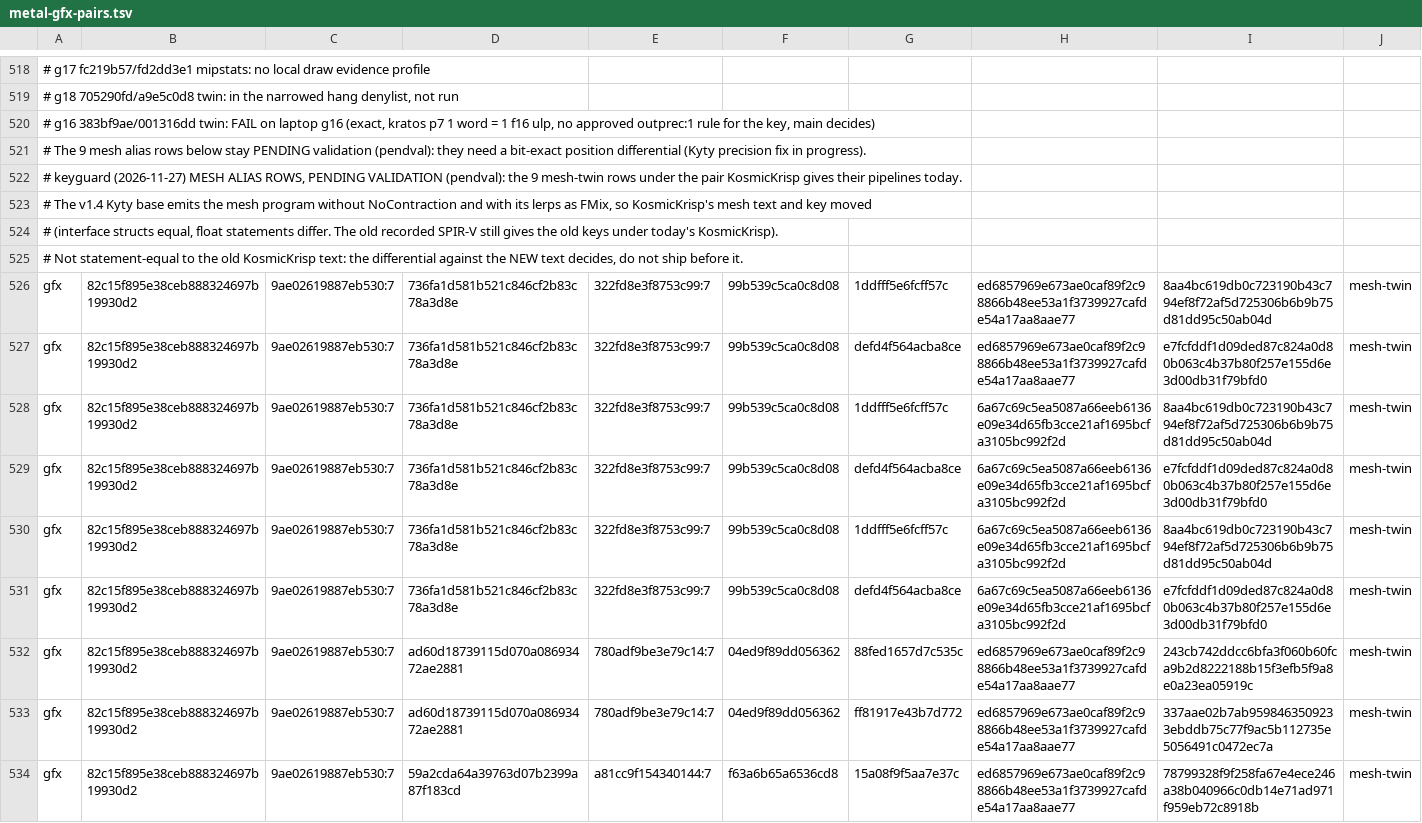
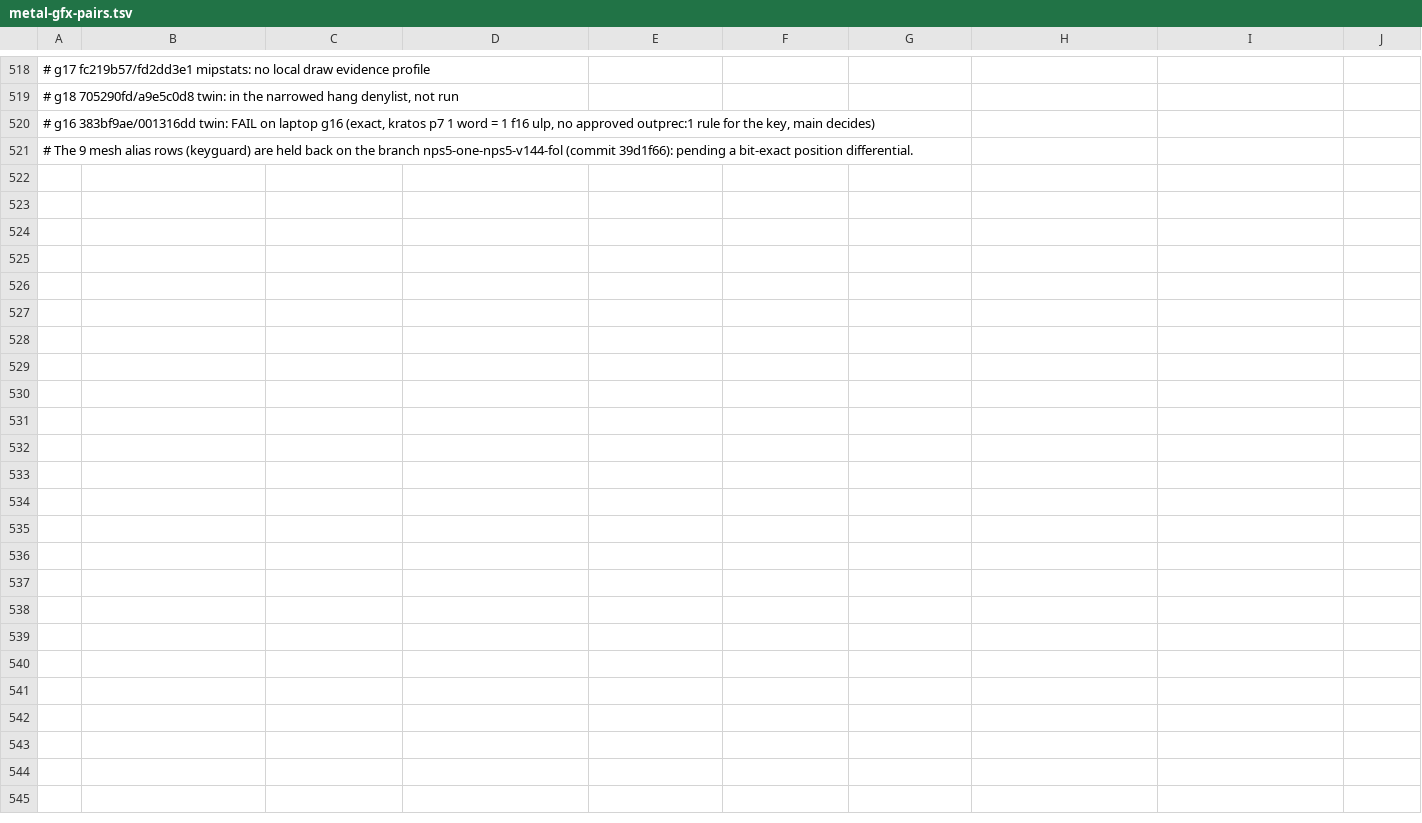
Before and after one commit to computerguy526/nativeps5, a TSV file: games/PPSA21564/metal-gfx-pairs.tsv, drawn as a sheet; only a part is shown, gaps mark what is left out; rows hold the shown columns only; the diff names each change by its address in the sheet, - before the commit and + after, or states it on an @@ line.

```diff
--- a/games/PPSA21564/metal-gfx-pairs.tsv
+++ b/games/PPSA21564/metal-gfx-pairs.tsv
-A521: …alias rows below stay PENDING validation (pendval): they need a bit-exact position differential (Kyty precision fix in progress).
+A521: …alias rows (keyguard) are held back on the branch nps5-one-nps5-v144-fol (commit 39d1f66): pending a bit-exact position differential.
-row 522: # keyguard (2026-11-27) MESH ALIAS ROWS, PENDING VALIDATION (pendval): the 9 mesh-twin rows under the pair KosmicKrisp gives their pipelines today.
-row 523: # The v1.4 Kyty base emits the mesh program without NoContraction and with its lerps as FMix, so KosmicKrisp's mesh text and key moved
-row 524: # (interface structs equal, float statements differ. The old recorded SPIR-V still gives the old keys under today's KosmicKrisp).
-row 525: # Not statement-equal to the old KosmicKrisp text: the differential against the NEW text decides, do not ship before it.
-row 526: gfx | 82c15f895e38ceb888324697b19930d2 | 9ae02619887eb530:7 | 736fa1d581b521c846cf2b83c78a3d8e | 322fd8e3f8753c99:7 | 99b539c5ca0c8d08 | 1ddfff5e6fcff57c | ed6857969e673ae0caf89f2c98866b48ee53a1f3739927cafde54a17aa8aae77 | 8aa4bc619db0c723190b43c794ef8f72af5d725306b6b9b75d81dd95c50ab04d | mesh-twin
-row 527: gfx | 82c15f895e38ceb888324697b19930d2 | 9ae02619887eb530:7 | 736fa1d581b521c846cf2b83c78a3d8e | 322fd8e3f8753c99:7 | 99b539c5ca0c8d08 | defd4f564acba8ce | ed6857969e673ae0caf89f2c98866b48ee53a1f3739927cafde54a17aa8aae77 | e7fcfddf1d09ded87c824a0d80b063c4b37b80f257e155d6e3d00db31f79bfd0 | mesh-twin
-row 528: gfx | 82c15f895e38ceb888324697b19930d2 | 9ae02619887eb530:7 | 736fa1d581b521c846cf2b83c78a3d8e | 322fd8e3f8753c99:7 | 99b539c5ca0c8d08 | 1ddfff5e6fcff57c | 6a67c69c5ea5087a66eeb6136e09e34d65fb3cce21af1695bcfa3105bc992f2d | 8aa4bc619db0c723190b43c794ef8f72af5d725306b6b9b75d81dd95c50ab04d | mesh-twin
-row 529: gfx | 82c15f895e38ceb888324697b19930d2 | 9ae02619887eb530:7 | 736fa1d581b521c846cf2b83c78a3d8e | 322fd8e3f8753c99:7 | 99b539c5ca0c8d08 | defd4f564acba8ce | 6a67c69c5ea5087a66eeb6136e09e34d65fb3cce21af1695bcfa3105bc992f2d | e7fcfddf1d09ded87c824a0d80b063c4b37b80f257e155d6e3d00db31f79bfd0 | mesh-twin
-row 530: gfx | 82c15f895e38ceb888324697b19930d2 | 9ae02619887eb530:7 | 736fa1d581b521c846cf2b83c78a3d8e | 322fd8e3f8753c99:7 | 99b539c5ca0c8d08 | 1ddfff5e6fcff57c | 6a67c69c5ea5087a66eeb6136e09e34d65fb3cce21af1695bcfa3105bc992f2d | 8aa4bc619db0c723190b43c794ef8f72af5d725306b6b9b75d81dd95c50ab04d | mesh-twin
-row 531: gfx | 82c15f895e38ceb888324697b19930d2 | 9ae02619887eb530:7 | 736fa1d581b521c846cf2b83c78a3d8e | 322fd8e3f8753c99:7 | 99b539c5ca0c8d08 | defd4f564acba8ce | 6a67c69c5ea5087a66eeb6136e09e34d65fb3cce21af1695bcfa3105bc992f2d | e7fcfddf1d09ded87c824a0d80b063c4b37b80f257e155d6e3d00db31f79bfd0 | mesh-twin
-row 532: gfx | 82c15f895e38ceb888324697b19930d2 | 9ae02619887eb530:7 | ad60d18739115d070a08693472ae2881 | 780adf9be3e79c14:7 | 04ed9f89dd056362 | 88fed1657d7c535c | ed6857969e673ae0caf89f2c98866b48ee53a1f3739927cafde54a17aa8aae77 | 243cb742ddcc6bfa3f060b60fca9b2d8222188b15f3efb5f9a8e0a23ea05919c | mesh-twin
-row 533: gfx | 82c15f895e38ceb888324697b19930d2 | 9ae02619887eb530:7 | ad60d18739115d070a08693472ae2881 | 780adf9be3e79c14:7 | 04ed9f89dd056362 | ff81917e43b7d772 | ed6857969e673ae0caf89f2c98866b48ee53a1f3739927cafde54a17aa8aae77 | 337aae02b7ab9598463509233ebddb75c77f9ac5b112735e5056491c0472ec7a | mesh-twin
-row 534: gfx | 82c15f895e38ceb888324697b19930d2 | 9ae02619887eb530:7 | 59a2cda64a39763d07b2399a87f183cd | a81cc9f154340144:7 | f63a6b65a6536cd8 | 15a08f9f5aa7e37c | ed6857969e673ae0caf89f2c98866b48ee53a1f3739927cafde54a17aa8aae77 | 78799328f9f258fa67e4ece246a38b040966c0db14e71ad971f959eb72c8918b | mesh-twin
```
Also changed, not shown: games/PPSA21564/metal-guests.tsv, 3 other files.
